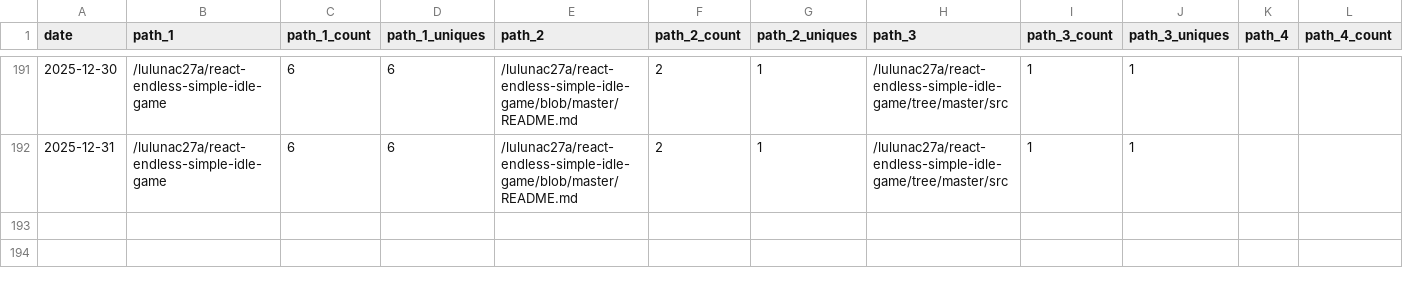
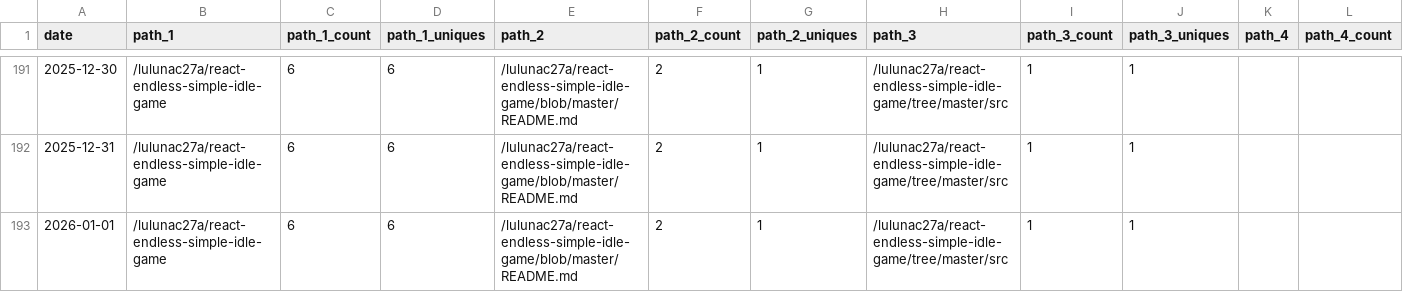
Before and after one commit to lulunac27a/github-repo-traffic-stats, a CSV file: data/github_paths/react-endless-simple-idle-game.csv, drawn as a sheet; only a part is shown, gaps mark what is left out; rows hold the shown columns only; the diff names each change by its address in the sheet, - before the commit and + after, or states it on an @@ line.

```diff
--- a/data/github_paths/react-endless-simple-idle-game.csv
+++ b/data/github_paths/react-endless-simple-idle-game.csv
+row 193: 2026-01-01 | /lulunac27a/react-endless-simple-idle-game | 6 | 6 | /lulunac27a/react-endless-simple-idle-game/blob/master/README.md | 2 | 1 | /lulunac27a/react-endless-simple-idle-game/tree/master/src | 1 | 1
```
Also changed, not shown: data/github_paths/card-collection-system-javascript.csv, data/github_paths/flask-endless-level-xp.csv, 51 other files.
